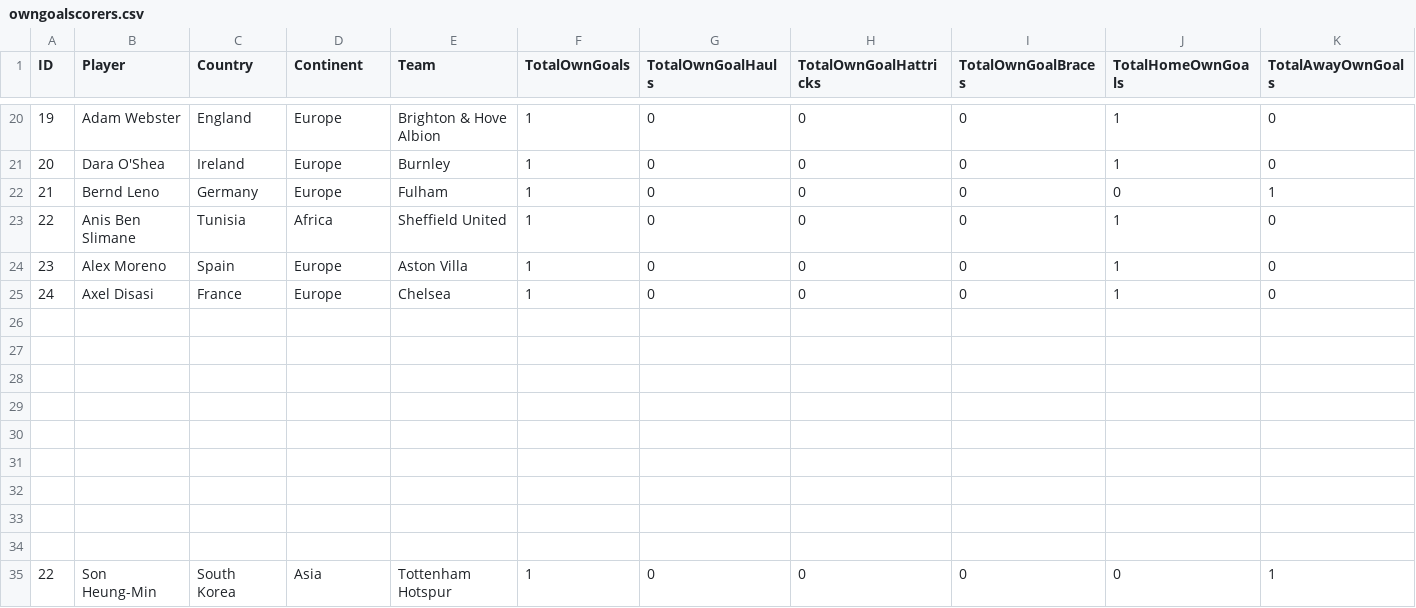
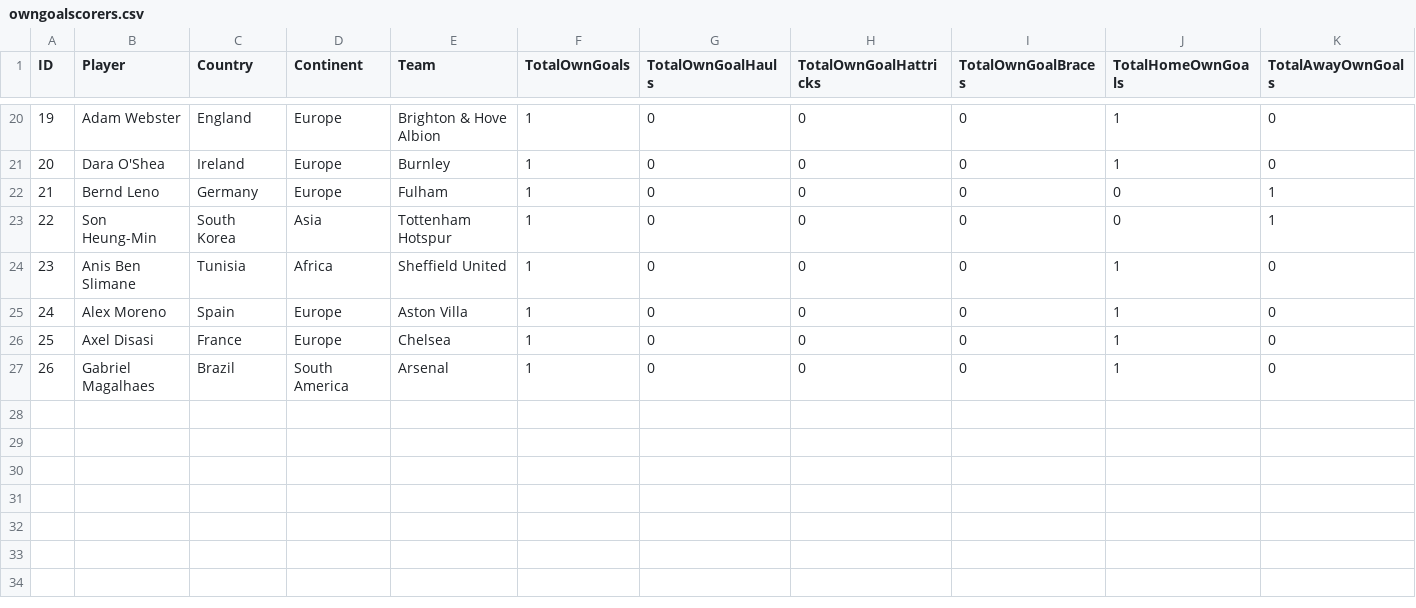
Before and after one commit to plcr9/Prem20232024, a CSV file: lib/owngoalscorers.csv, drawn as a sheet; only a part is shown, gaps mark what is left out; removed rows and columns are numbered as before the commit, all else as after; the diff names each change by its address in the sheet, - before the commit and + after, or states it on an @@ line.

Commit message:
Update owngoalscorers.csv

```diff
--- a/lib/owngoalscorers.csv
+++ b/lib/owngoalscorers.csv
@@ row 35 moved to row 23: 22 @@
@@ column A (ID) renumbered between rows 24 and 26 @@
-row 27: (empty)
+row 27: 26 | Gabriel Magalhaes | Brazil | South America | Arsenal | 1 | 0 | 0 | 0 | 1 | 0
-row 27: (empty)
-row 28: (empty)
-row 29: (empty)
-row 30: (empty)
-row 31: (empty)
-row 32: (empty)
-row 33: (empty)
-row 34: (empty)
```
